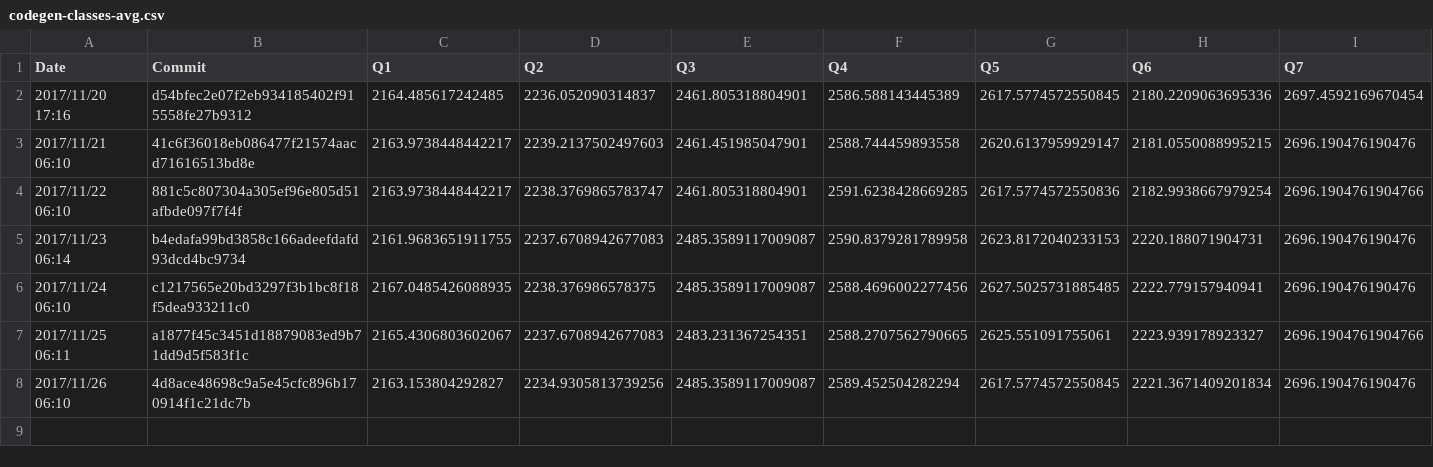
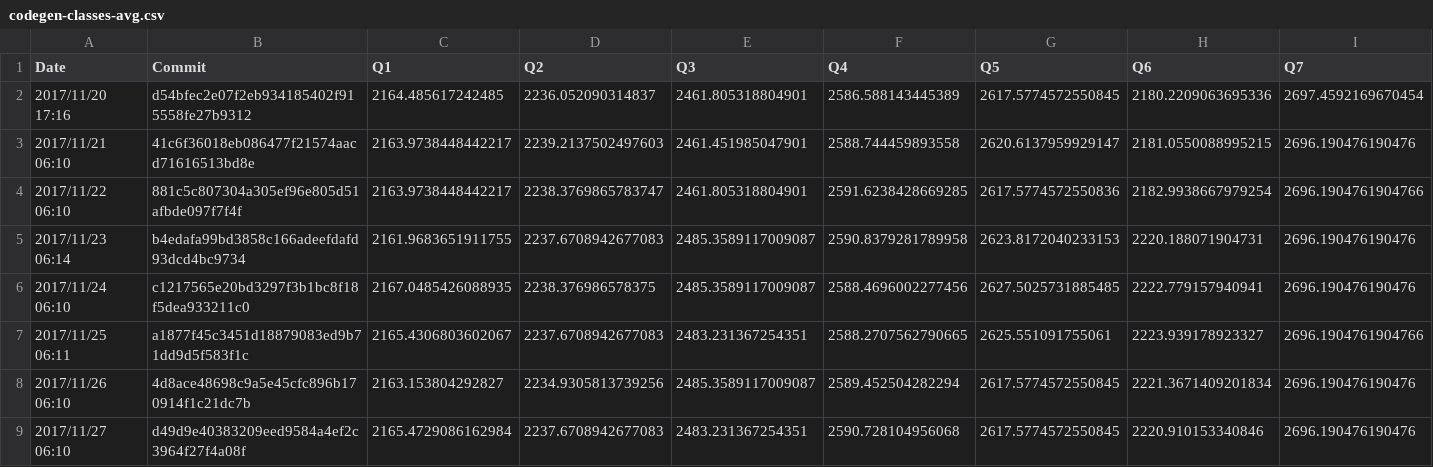
Before and after one commit to maropu/spark-tpcds-datagen, a CSV file: reports/metrics/codegen-classes-avg.csv, drawn as a sheet; only a part is shown; rows hold the shown columns only; the diff names each change by its address in the sheet, - before the commit and + after, or states it on an @@ line.

```diff
--- a/reports/metrics/codegen-classes-avg.csv
+++ b/reports/metrics/codegen-classes-avg.csv
+row 9: 2017/11/27 06:10 | d49d9e40383209eed9584a4ef2c3964f27f4a08f | 2165.4729086162984 | 2237.6708942677083 | 2483.231367254351 | 2590.728104956068 | 2617.5774572550845 | 2220.910153340846 | 2696.190476190476
```
Also changed, not shown: reports/metrics/codegen-classes-max.csv, reports/metrics/codegen-methods-avg.csv, 3 other files.
